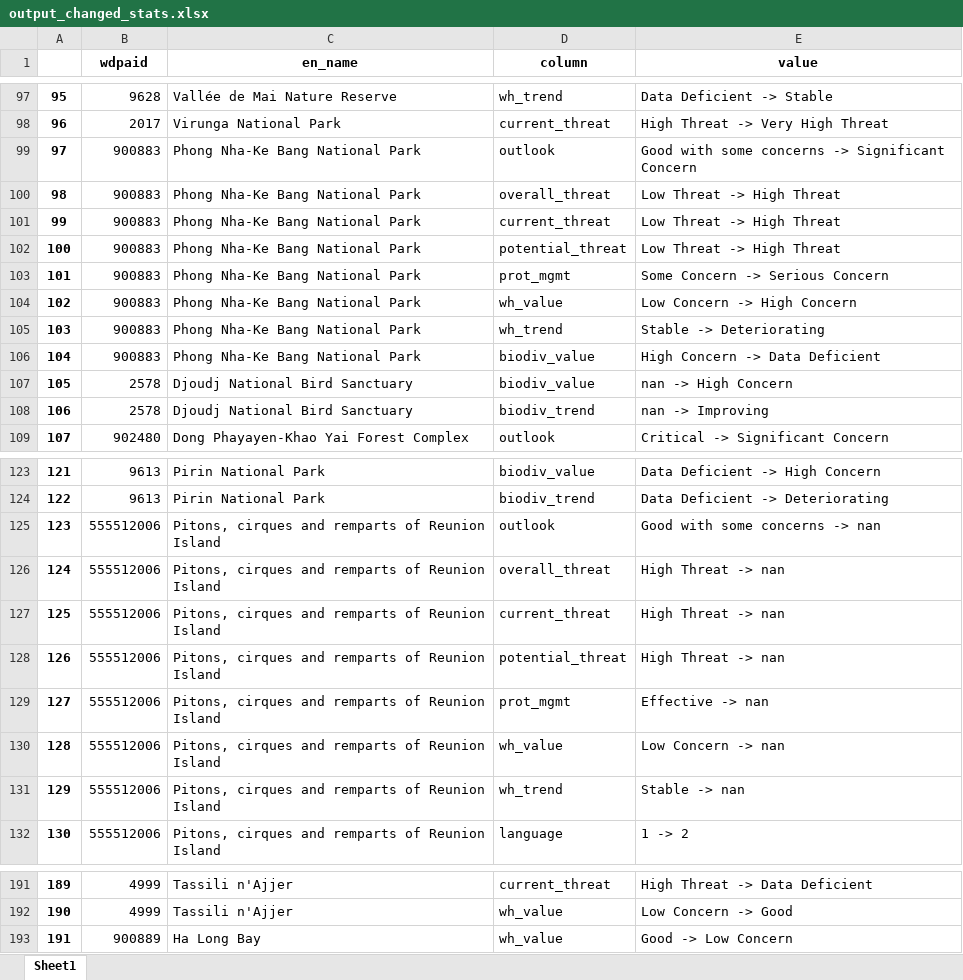
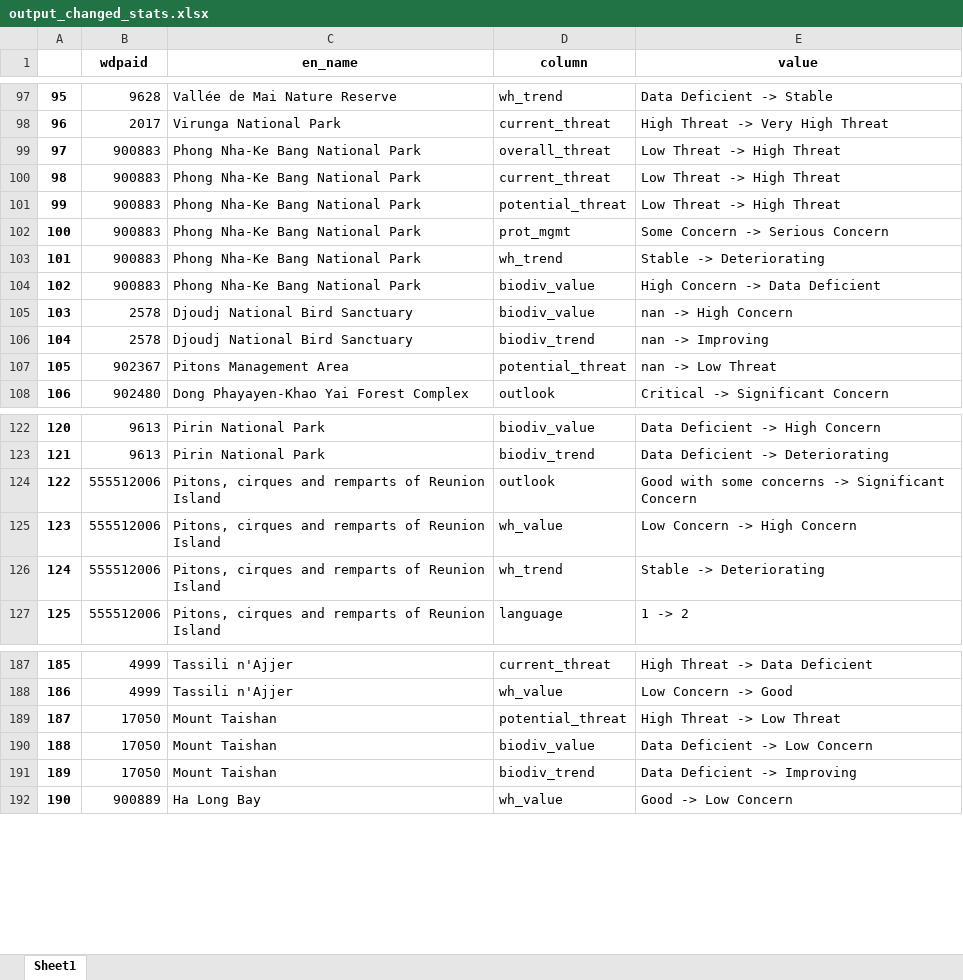
Before and after one commit to Yichuans/world-heritage-outlook-analysis, an Excel workbook: output_changed_stats.xlsx, sheet Sheet1, drawn as a sheet; only a part is shown, gaps mark what is left out; values as stored, in another font and other column widths than the file's, no borders; removed rows and columns are numbered as before the commit, all else as after; the diff covers the shown part only; the diff names each change by its address in the sheet, - before the commit and + after, or states it on an @@ line.

```diff
--- a/output_changed_stats.xlsx (sheet Sheet1)
+++ b/output_changed_stats.xlsx (sheet Sheet1)
@@ column A renumbered from row 14 down @@
-row 99: 97 | 900883 | Phong Nha-Ke Bang National Park | outlook | Good with some concerns -> Significant Concern
-row 104: 102 | 900883 | Phong Nha-Ke Bang National Park | wh_value | Low Concern -> High Concern
+row 107: 105 | 902367 | Pitons Management Area | potential_threat | nan -> Low Threat
-E124 (value): Good with some concerns -> nan
+E124 (value): Good with some concerns -> Significant Concern
-row 126: 124 | 555512006 | Pitons, cirques and remparts of Reunion Island | overall_threat | High Threat -> nan
-row 127: 125 | 555512006 | Pitons, cirques and remparts of Reunion Island | current_threat | High Threat -> nan
-row 128: 126 | 555512006 | Pitons, cirques and remparts of Reunion Island | potential_threat | High Threat -> nan
-row 129: 127 | 555512006 | Pitons, cirques and remparts of Reunion Island | prot_mgmt | Effective -> nan
-E125 (value): Low Concern -> nan
+E125 (value): Low Concern -> High Concern
-E126 (value): Stable -> nan
+E126 (value): Stable -> Deteriorating
+row 189: 187 | 17050 | Mount Taishan | potential_threat | High Threat -> Low Threat
+row 190: 188 | 17050 | Mount Taishan | biodiv_value | Data Deficient -> Low Concern
+row 191: 189 | 17050 | Mount Taishan | biodiv_trend | Data Deficient -> Improving
```
Also changed, not shown: 7 added rows, 4 removed rows and 8 edited cells elsewhere in this sheet, output_changed_stats_by_site.xlsx, output_cycle2017_summary.xlsx, 37 other files.
